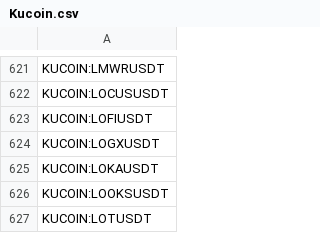
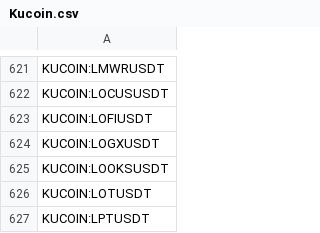
Before and after one commit to CryptowChris/Crypto-Exchanges-Tickers, a CSV file: tickers/Kucoin.csv, drawn as a sheet; only a part is shown, gaps mark what is left out; the shorter side is filled out with more unchanged rows.

Commit message:
Update tickers 2025-07-27
Modified CSV files: tickers/CryptoCom.futures.csv, tickers/Gateio.csv, tickers/Kucoin.csv

Summary of changes:
CryptoCom.futures:
  - Removed lines:
    - CRYPTOCOM:BTCUSD250725
    - CRYPTOCOM:ETHUSD250725

Gateio:
  + Added lines:
    + GATEIO:DELABSUSDT

Kucoin:
  - Removed lines:
    - KUCOIN:LOKAUSDT

```diff
--- a/tickers/Kucoin.csv
+++ b/tickers/Kucoin.csv
@@ -624,3 +624,2 @@ KUCOIN:LOFIUSDT
 KUCOIN:LOGXUSDT
-KUCOIN:LOKAUSDT
 KUCOIN:LOOKSUSDT
```
Also changed, not shown: tickers/CryptoCom.futures.csv, tickers/Gateio.csv.
